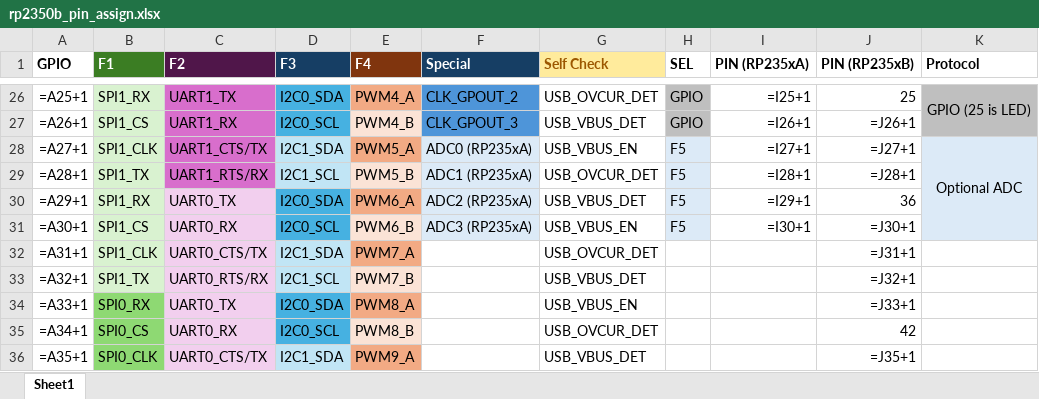
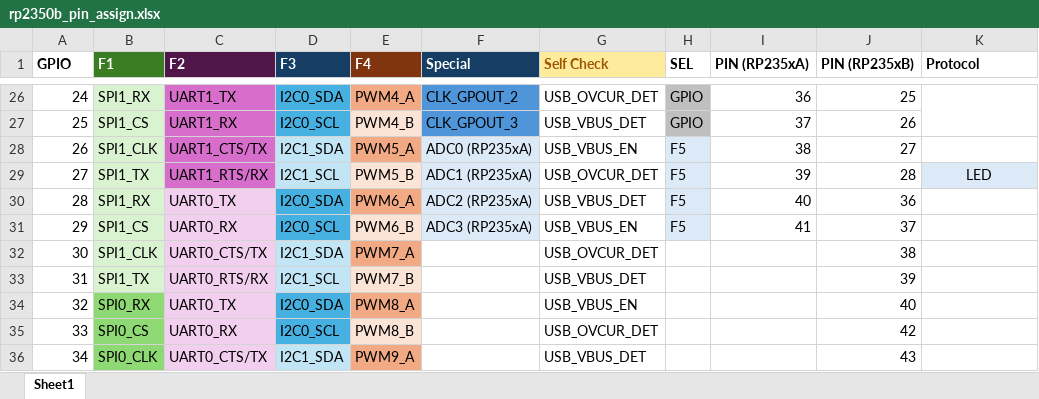
Before and after one commit to sunipkm/rp2040_playground, an Excel workbook: rp2350b_pin_assign.xlsx, sheet Sheet1, drawn as a sheet; only a part is shown, gaps mark what is left out; values as stored, in another font and other column widths than the file's, no borders; formulas without a stored value are shown as written; the diff covers the shown part only; the diff names each change by its address in the sheet, - before the commit and + after, or states it on an @@ line.

```diff
--- a/rp2350b_pin_assign.xlsx (sheet Sheet1)
+++ b/rp2350b_pin_assign.xlsx (sheet Sheet1)
-A26 (GPIO): =A25+1
+A26 (GPIO): 24
-I26 (PIN (RP235xA)): =I25+1
+I26 (PIN (RP235xA)): 36
-K26 (Protocol): GPIO (25 is LED)
+K26 (Protocol): (empty)
-K26:K27 fill: #BFBFBF
+K26:K27 fill: none
-A27 (GPIO): =A26+1
+A27 (GPIO): 25
-I27 (PIN (RP235xA)): =I26+1
+I27 (PIN (RP235xA)): 37
-J27 (PIN (RP235xB)): =J26+1
+J27 (PIN (RP235xB)): 26
-A28 (GPIO): =A27+1
+A28 (GPIO): 26
-I28 (PIN (RP235xA)): =I27+1
+I28 (PIN (RP235xA)): 38
-J28 (PIN (RP235xB)): =J27+1
+J28 (PIN (RP235xB)): 27
-K28 (Protocol): Optional ADC
+K28 (Protocol): (empty)
-K28 fill: #DCEAF7
+K28 fill: none
-K28:K31 merged
-A29 (GPIO): =A28+1
+A29 (GPIO): 27
-I29 (PIN (RP235xA)): =I28+1
+I29 (PIN (RP235xA)): 39
-J29 (PIN (RP235xB)): =J28+1
+J29 (PIN (RP235xB)): 28
-K29 (Protocol): (empty)
+K29 (Protocol): LED
-A30 (GPIO): =A29+1
+A30 (GPIO): 28
-I30 (PIN (RP235xA)): =I29+1
+I30 (PIN (RP235xA)): 40
-K30:K31 fill: #DCEAF7
+K30:K31 fill: none
-A31 (GPIO): =A30+1
+A31 (GPIO): 29
-I31 (PIN (RP235xA)): =I30+1
+I31 (PIN (RP235xA)): 41
-J31 (PIN (RP235xB)): =J30+1
+J31 (PIN (RP235xB)): 37
-A32 (GPIO): =A31+1
+A32 (GPIO): 30
-J32 (PIN (RP235xB)): =J31+1
+J32 (PIN (RP235xB)): 38
-A33 (GPIO): =A32+1
+A33 (GPIO): 31
-J33 (PIN (RP235xB)): =J32+1
+J33 (PIN (RP235xB)): 39
-A34 (GPIO): =A33+1
+A34 (GPIO): 32
-J34 (PIN (RP235xB)): =J33+1
+J34 (PIN (RP235xB)): 40
-A35 (GPIO): =A34+1
+A35 (GPIO): 33
-A36 (GPIO): =A35+1
+A36 (GPIO): 34
-J36 (PIN (RP235xB)): =J35+1
+J36 (PIN (RP235xB)): 43
```
Also changed, not shown: 89 edited cells, cell formats and merged cells elsewhere in this sheet, 1 other file.
